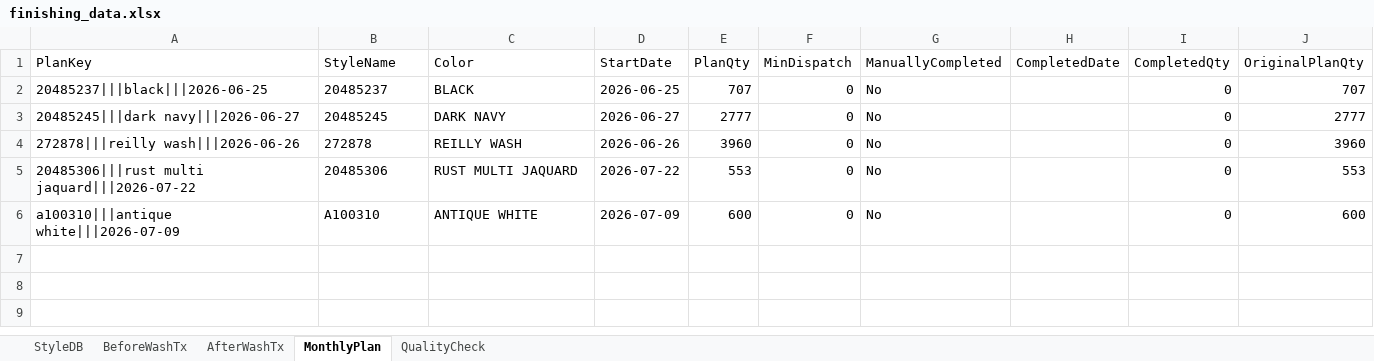
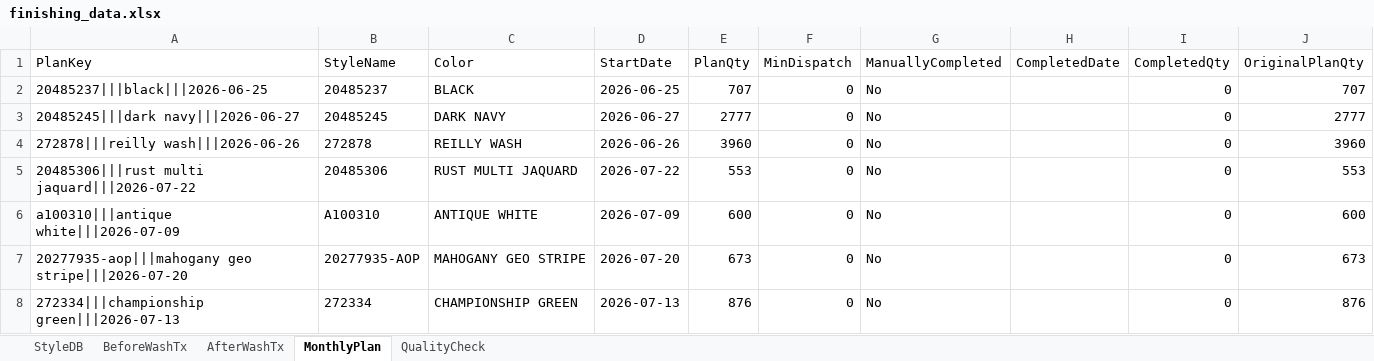
Before and after one commit to Ashen0923/finishing-tracker, an Excel workbook: finishing_data.xlsx, sheet MonthlyPlan, drawn as a sheet; values as stored, in another font and other column widths than the file's, no borders; the diff names each change by its address in the sheet, - before the commit and + after, or states it on an @@ line.

Commit message:
Update 2026-07-24T04:21:31.017Z

```diff
--- a/finishing_data.xlsx (sheet MonthlyPlan)
+++ b/finishing_data.xlsx (sheet MonthlyPlan)
+row 7: 20277935-aop|||mahogany geo stripe|||2026-07-20 | 20277935-AOP | MAHOGANY GEO STRIPE | 2026-07-20 | 673 | 0 | No |  | 0 | 673
+row 8: 272334|||championship green|||2026-07-13 | 272334 | CHAMPIONSHIP GREEN | 2026-07-13 | 876 | 0 | No |  | 0 | 876
```
